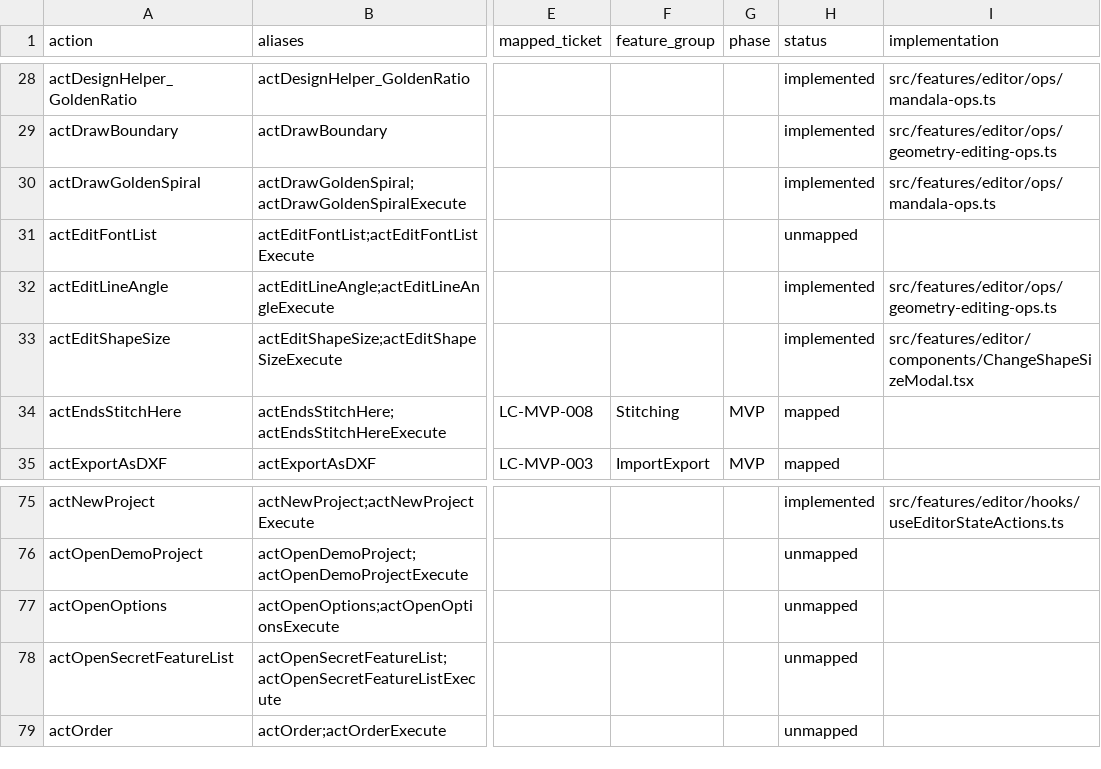
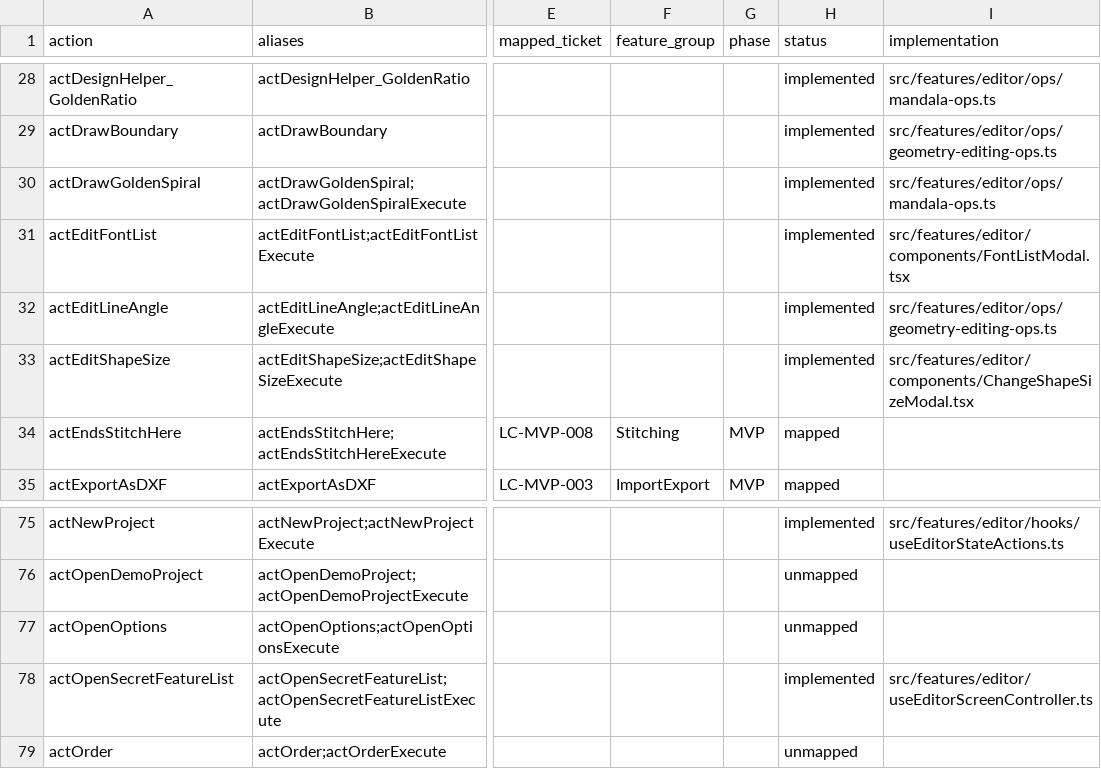
Before and after one commit to ahzs645/LeatherCad, a CSV file: mainform_action_matrix.csv, drawn as a sheet; only a part is shown, gaps mark what is left out; the diff covers the shown part only; the diff names each change by its address in the sheet, - before the commit and + after, or states it on an @@ line.

Commit message:
feat: add font management and length adjustment modals, implement auto-save functionality
- Introduced FontListModal for managing custom font families with add, remove, and select options.
- Added LengthAdjustModal to adjust lengths using either absolute values or ratios.
- Created OptionsModal for user preferences including auto-save, zoom direction, and export settings.
- Implemented useAutoSave hook to periodically save the document state to localStorage.
- Developed autosave operations for reading and writing snapshots to localStorage.
- Added editor preferences management for user settings persistence.
- Implemented font list operations for loading and saving custom fonts.
- Updated test results to reflect successful execution of new features.

```diff
--- a/mainform_action_matrix.csv
+++ b/mainform_action_matrix.csv
-H31 (status): unmapped
+H31 (status): implemented
-I31 (implementation): (empty)
+I31 (implementation): src/features/editor/components/FontListModal.tsx
-H78 (status): unmapped
+H78 (status): implemented
-I78 (implementation): (empty)
+I78 (implementation): src/features/editor/useEditorScreenController.ts
```
Also changed, not shown: 22 edited cells elsewhere in this file, 24 other files.
